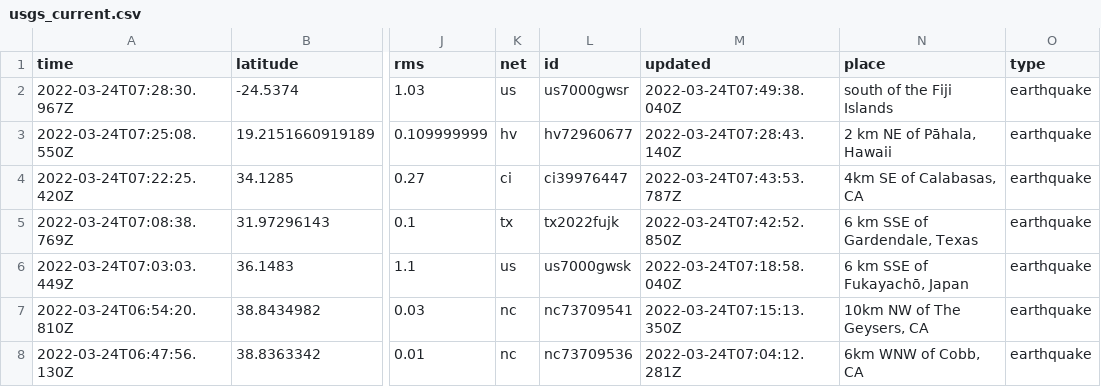
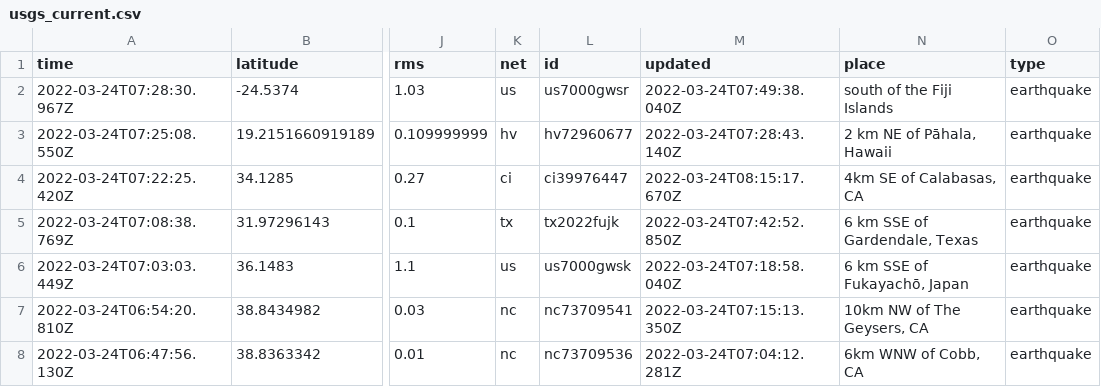
Before and after one commit to awallender/nicar22-github-actions, a CSV file: usgs_current.csv, drawn as a sheet; only a part is shown, gaps mark what is left out; the diff covers the shown part only; the diff names each change by its address in the sheet, - before the commit and + after, or states it on an @@ line.

```diff
--- a/usgs_current.csv
+++ b/usgs_current.csv
-M4 (updated): 2022-03-24T07:43:53.787Z
+M4 (updated): 2022-03-24T08:15:17.670Z
```
Also changed, not shown: 2 added rows, 6 removed rows and 4 edited cells elsewhere in this file, 1 other file.
